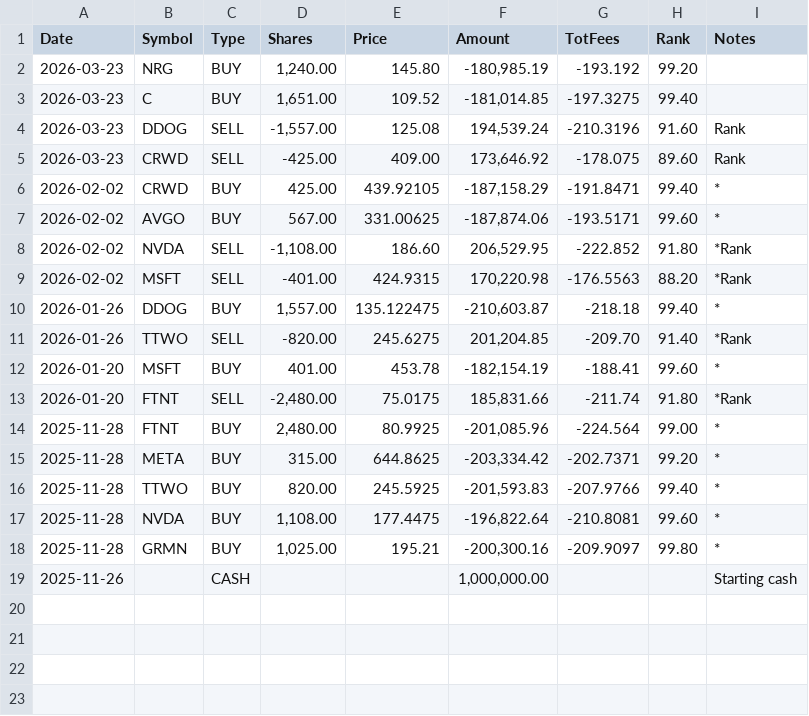
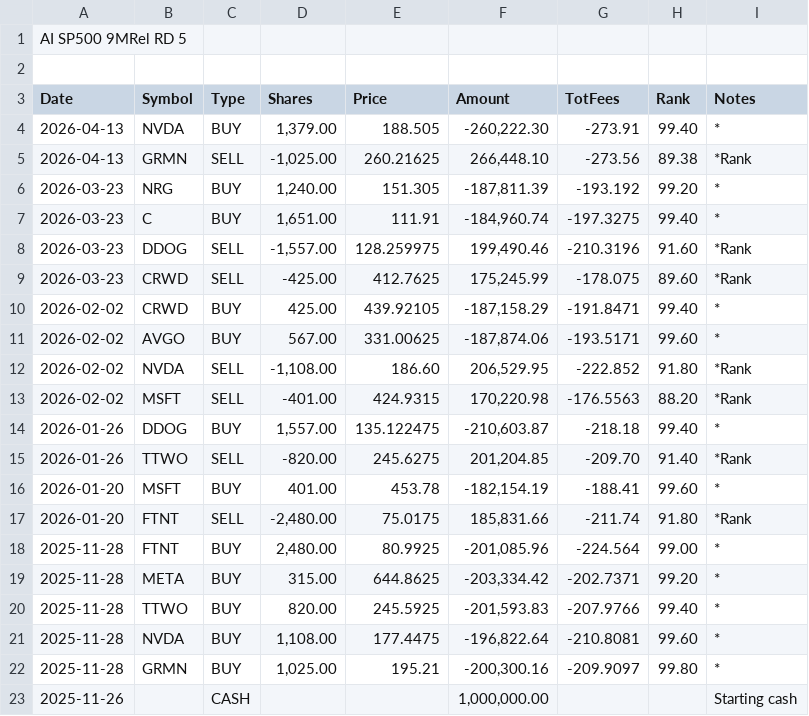
Before and after one commit to mprewarski/mprewarski.github.io, a CSV file: posts/quant_sp500_5/transactions.csv, drawn as a sheet.

Commit message:
latest transactions

```diff
--- a/posts/quant_sp500_5/transactions.csv
+++ b/posts/quant_sp500_5/transactions.csv
@@ -1,6 +1,10 @@
+AI SP500 9MRel RD 5
+
 Date,Symbol,Type,Shares,Price,Amount,TotFees,Rank,Notes
-2026-03-23,NRG,BUY,"1,240.00",145.80,"-180,985.19",-193.192,99.20,
-2026-03-23,C,BUY,"1,651.00",109.52,"-181,014.85",-197.3275,99.40,
-2026-03-23,DDOG,SELL,"-1,557.00",125.08,"194,539.24",-210.3196,91.60,Rank
-2026-03-23,CRWD,SELL,-425.00,409.00,"173,646.92",-178.075,89.60,Rank
+2026-04-13,NVDA,BUY,"1,379.00",188.505,"-260,222.30",-273.91,99.40,*
+2026-04-13,GRMN,SELL,"-1,025.00",260.21625,"266,448.10",-273.56,89.38,*Rank
+2026-03-23,NRG,BUY,"1,240.00",151.305,"-187,811.39",-193.192,99.20,*
+2026-03-23,C,BUY,"1,651.00",111.91,"-184,960.74",-197.3275,99.40,*
+2026-03-23,DDOG,SELL,"-1,557.00",128.259975,"199,490.46",-210.3196,91.60,*Rank
+2026-03-23,CRWD,SELL,-425.00,412.7625,"175,245.99",-178.075,89.60,*Rank
 2026-02-02,CRWD,BUY,425.00,439.92105,"-187,158.29",-191.8471,99.40,*
```
Also changed, not shown: posts/quant_sp500_5/holdings.csv, 4 other files.
